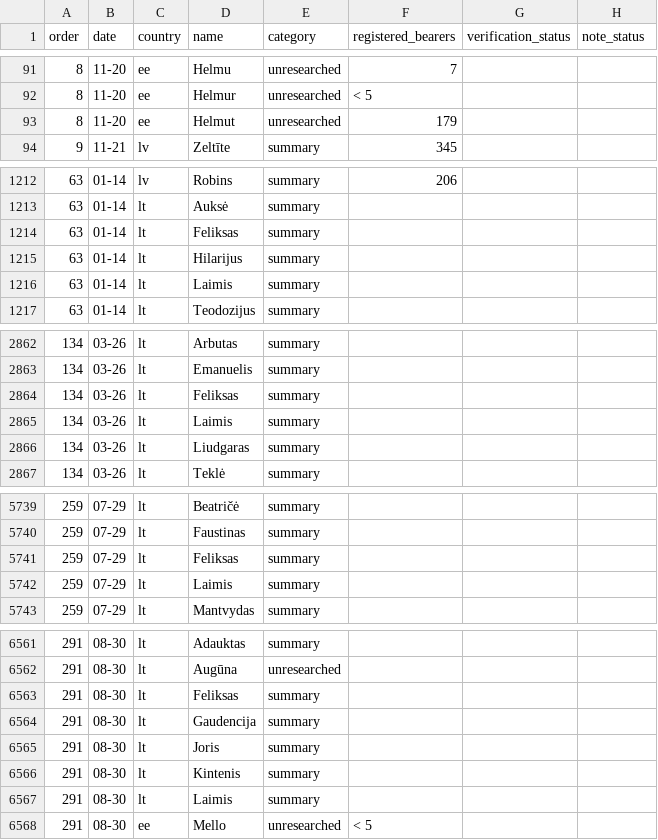
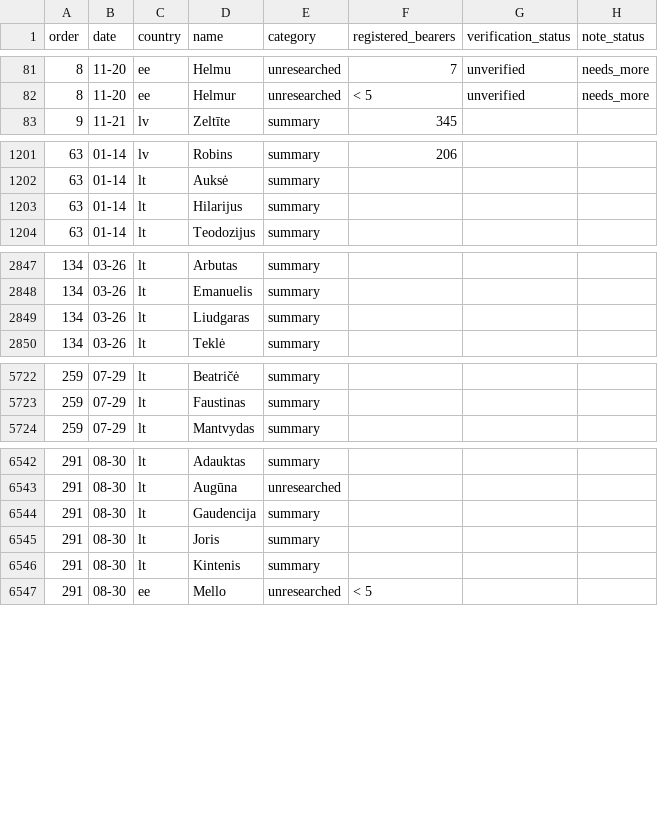
Before and after one commit to nimda5/baltic-widgets, a CSV file: research/namedays/date-queue.csv, drawn as a sheet; only a part is shown, gaps mark what is left out; the diff covers the shown part only.

```diff
--- a/research/namedays/date-queue.csv
+++ b/research/namedays/date-queue.csv
@@ -91,4 +81,3 @@ order,date,country,name,category,registered_bearers,verification_status,note_sta
-8,11-20,ee,Helmu,unresearched,7,,
-8,11-20,ee,Helmur,unresearched,< 5,,
-8,11-20,ee,Helmut,unresearched,179,,
+8,11-20,ee,Helmu,unresearched,7,unverified,needs_more
+8,11-20,ee,Helmur,unresearched,< 5,unverified,needs_more
 9,11-21,lv,Zeltīte,summary,345,,
@@ -1213,5 +1202,3 @@ order,date,country,name,category,registered_bearers,verification_status,note_sta
 63,01-14,lt,Auksė,summary,,,
-63,01-14,lt,Feliksas,summary,,,
 63,01-14,lt,Hilarijus,summary,,,
-63,01-14,lt,Laimis,summary,,,
 63,01-14,lt,Teodozijus,summary,,,
@@ -2863,4 +2848,2 @@ order,date,country,name,category,registered_bearers,verification_status,note_sta
 134,03-26,lt,Emanuelis,summary,,,
-134,03-26,lt,Feliksas,summary,,,
-134,03-26,lt,Laimis,summary,,,
 134,03-26,lt,Liudgaras,summary,,,
@@ -5740,4 +5723,2 @@ order,date,country,name,category,registered_bearers,verification_status,note_sta
 259,07-29,lt,Faustinas,summary,,,
-259,07-29,lt,Feliksas,summary,,,
-259,07-29,lt,Laimis,summary,,,
 259,07-29,lt,Mantvydas,summary,,,
@@ -6562,3 +6543,2 @@ order,date,country,name,category,registered_bearers,verification_status,note_sta
 291,08-30,lt,Augūna,unresearched,,,
-291,08-30,lt,Feliksas,summary,,,
 291,08-30,lt,Gaudencija,summary,,,
@@ -6566,3 +6546,2 @@ order,date,country,name,category,registered_bearers,verification_status,note_sta
 291,08-30,lt,Kintenis,summary,,,
-291,08-30,lt,Laimis,summary,,,
 291,08-30,ee,Mello,unresearched,< 5,,
```
Also changed, not shown: 12 removed rows and 51 edited cells elsewhere in this file, 25 other files.
